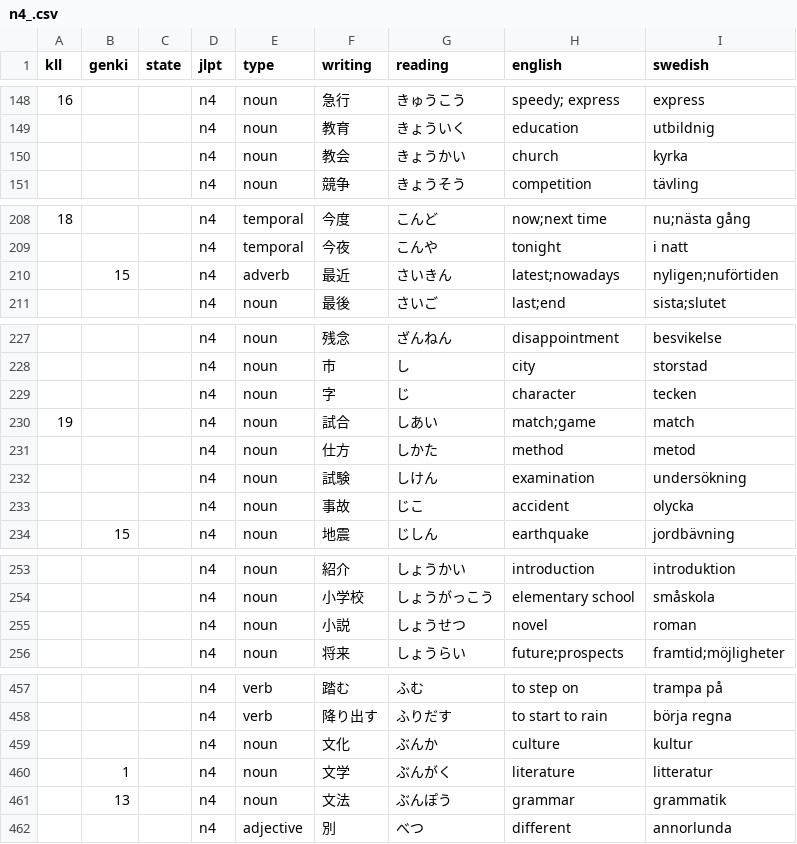
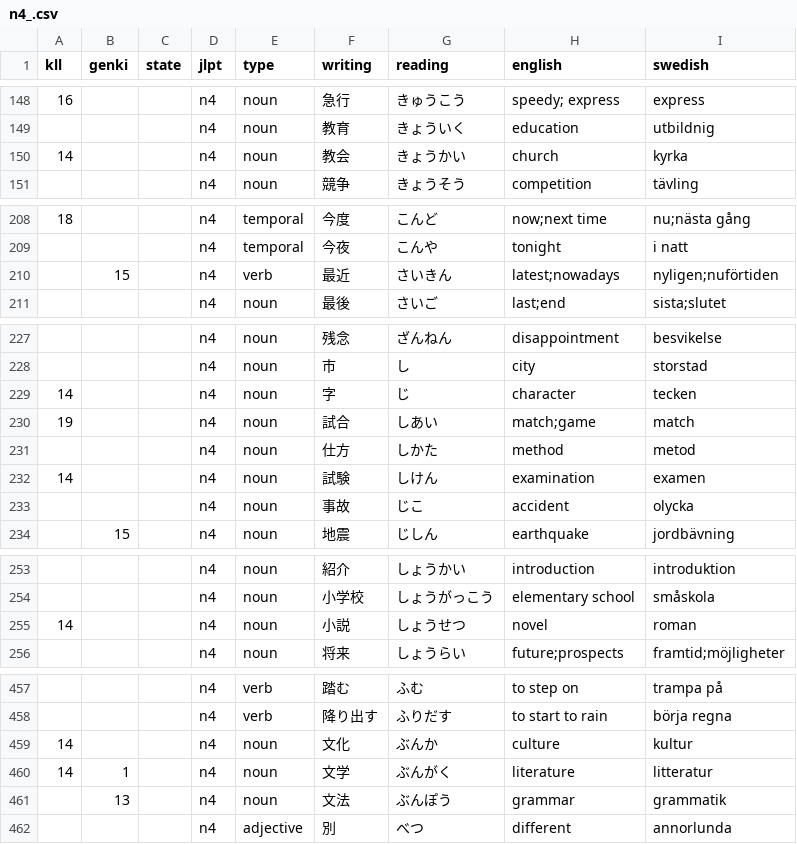
Before and after one commit to psandboge/japanese-lists-to-json, a CSV file: src/main/resources/n4_.csv, drawn as a sheet; only a part is shown, gaps mark what is left out; the diff covers the shown part only.

```diff
--- a/src/main/resources/n4_.csv
+++ b/src/main/resources/n4_.csv
@@ -149,3 +149,3 @@ kll,genki,state,jlpt,type,writing,reading,english,swedish
 ,,,n4,noun,教育,きょういく,education,utbildnig
-,,,n4,noun,教会,きょうかい,church,kyrka
+14,,,n4,noun,教会,きょうかい,church,kyrka
 ,,,n4,noun,競争,きょうそう,competition,tävling
@@ -209,3 +209,3 @@ kll,genki,state,jlpt,type,writing,reading,english,swedish
 ,,,n4,temporal,今夜,こんや,tonight,i natt
-,15,,n4,adverb,最近,さいきん,latest;nowadays,nyligen;nuförtiden
+,15,,n4,verb,最近,さいきん,latest;nowadays,nyligen;nuförtiden
 ,,,n4,noun,最後,さいご,last;end,sista;slutet
@@ -228,6 +228,6 @@ kll,genki,state,jlpt,type,writing,reading,english,swedish
 ,,,n4,noun,市,し,city,storstad
-,,,n4,noun,字,じ,character,tecken
+14,,,n4,noun,字,じ,character,tecken
 19,,,n4,noun,試合,しあい,match;game,match
 ,,,n4,noun,仕方,しかた,method,metod
-,,,n4,noun,試験,しけん,examination,undersökning
+14,,,n4,noun,試験,しけん,examination,examen
 ,,,n4,noun,事故,じこ,accident,olycka
@@ -254,3 +254,3 @@ kll,genki,state,jlpt,type,writing,reading,english,swedish
 ,,,n4,noun,小学校,しょうがっこう,elementary school,småskola
-,,,n4,noun,小説,しょうせつ,novel,roman
+14,,,n4,noun,小説,しょうせつ,novel,roman
 ,,,n4,noun,将来,しょうらい,future;prospects,framtid;möjligheter
@@ -458,4 +458,4 @@ kll,genki,state,jlpt,type,writing,reading,english,swedish
 ,,,n4,verb,降り出す,ふりだす,to start to rain,börja regna
-,,,n4,noun,文化,ぶんか,culture,kultur
-,1,,n4,noun,文学,ぶんがく,literature,litteratur
+14,,,n4,noun,文化,ぶんか,culture,kultur
+14,1,,n4,noun,文学,ぶんがく,literature,litteratur
 ,13,,n4,noun,文法,ぶんぽう,grammar,grammatik
```
Also changed, not shown: 1 edited cell elsewhere in this file, src/main/resources/12x.csv, src/main/resources/n3_.csv, 1 other file.
